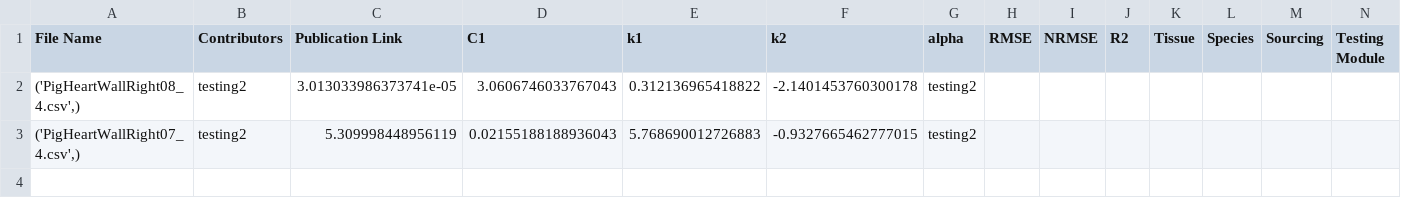
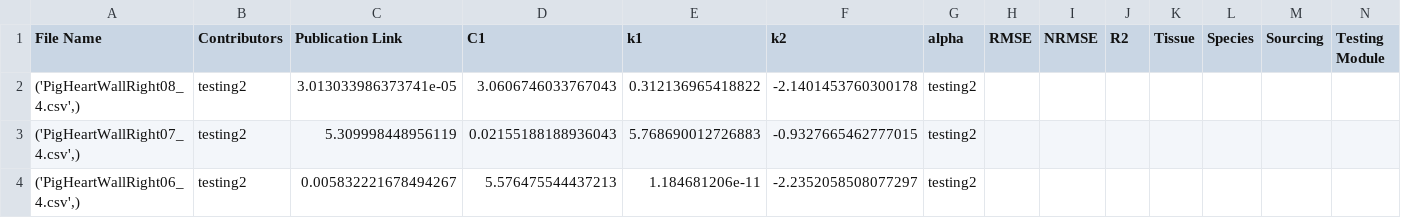
Before and after one commit to fit2tissue-db/ModelParameters, a CSV file: HGO-ClassicalModel.csv, drawn as a sheet; only a part is shown; rows hold the shown columns only; the diff names each change by its address in the sheet, - before the commit and + after, or states it on an @@ line.

Commit message:
Append results for None with note

```diff
--- a/HGO-ClassicalModel.csv
+++ b/HGO-ClassicalModel.csv
+row 4: ('PigHeartWallRight06_4.csv',) | testing2 | 0.005832221678494267 | 5.576475544437213 | 1.184681206e-11 | -2.2352058508077297 | testing2
```
